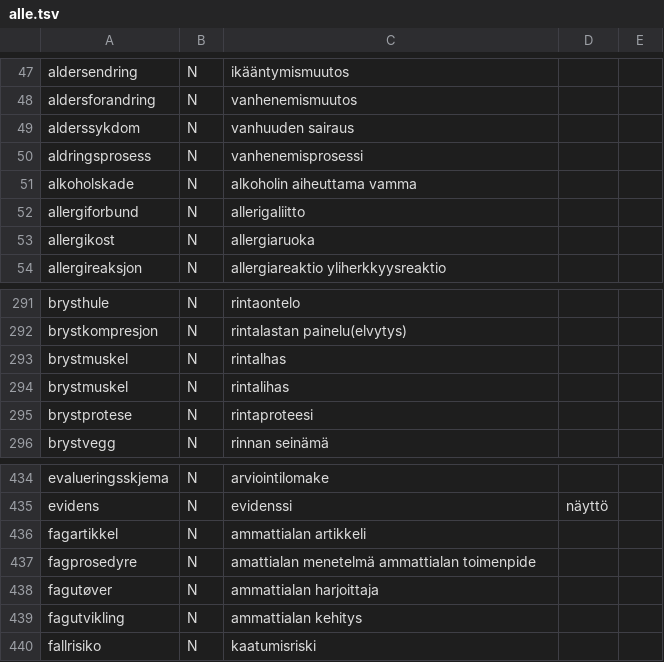
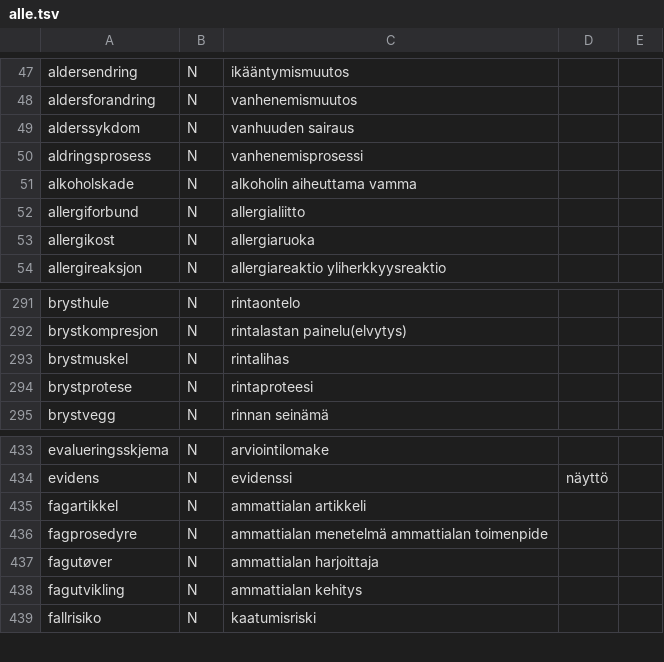
Before and after one commit to giellalt/term-sme-x-nursing, a TSV file: materiale/norsk/grunnleggende_sykepleie/alle.tsv, drawn as a sheet; only a part is shown, gaps mark what is left out.

Commit message:
kirjoitusvirheet

```diff
--- a/materiale/norsk/grunnleggende_sykepleie/alle.tsv
+++ b/materiale/norsk/grunnleggende_sykepleie/alle.tsv
@@ -51,3 +51,3 @@ aldringsprosess	N	vanhenemisprosessi
 alkoholskade	N	alkoholin aiheuttama vamma
-allergiforbund	N	allerigaliitto
+allergiforbund	N	allergialiitto
 allergikost	N	allergiaruoka
@@ -292,3 +292,2 @@ brysthule	N	rintaontelo
 brystkompresjon	N	rintalastan painelu(elvytys)
-brystmuskel	N	rintalhas
 brystmuskel	N	rintalihas
@@ -436,3 +435,3 @@ evidens	N	evidenssi	näyttö
 fagartikkel	N	ammattialan artikkeli
-fagprosedyre	N	amattialan menetelmä  ammattialan toimenpide
+fagprosedyre	N	ammattialan menetelmä  ammattialan toimenpide
 fagutøver	N	ammattialan harjoittaja
```
